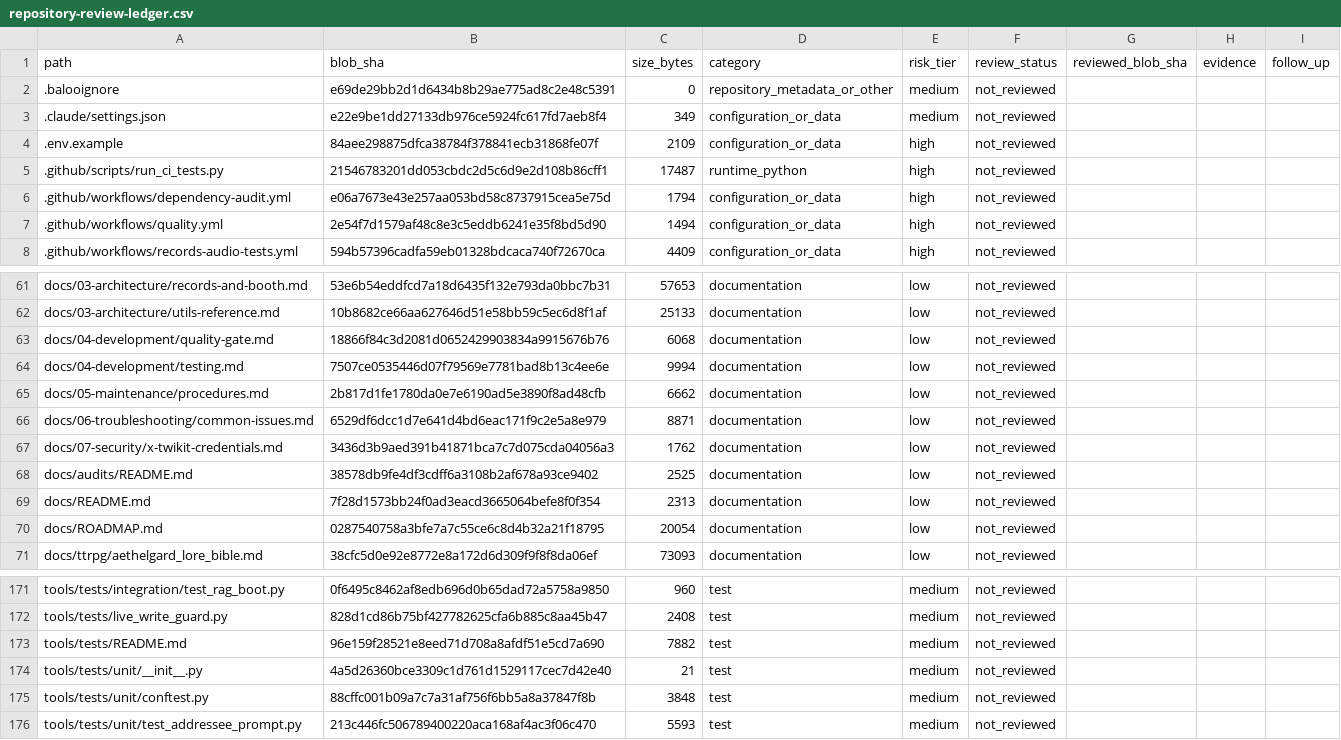
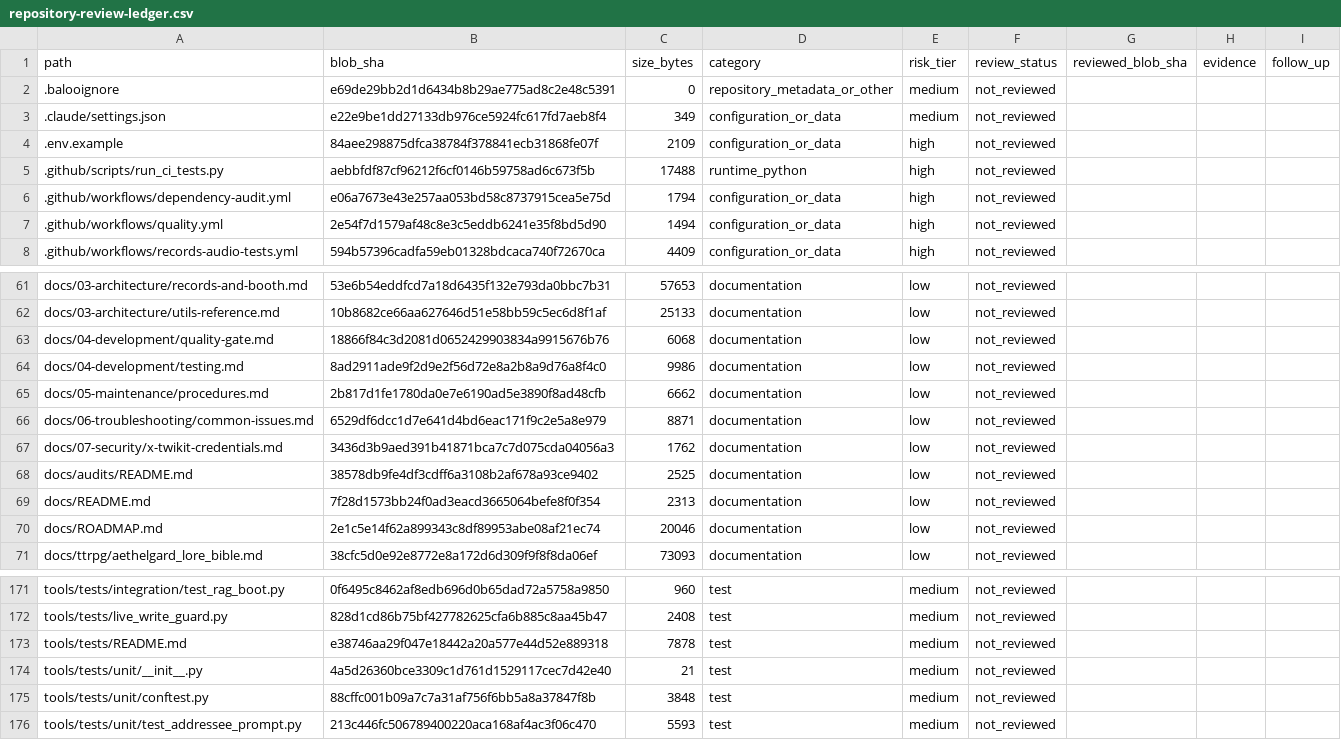
Before and after one commit to Ekco-S64QTN6/Kaiacord, a CSV file: docs/audits/repository-review-ledger.csv, drawn as a sheet; only a part is shown, gaps mark what is left out.

Commit message:
Correct audit documentation formatting

```diff
--- a/docs/audits/repository-review-ledger.csv
+++ b/docs/audits/repository-review-ledger.csv
@@ -4,3 +4,3 @@ path,blob_sha,size_bytes,category,risk_tier,review_status,reviewed_blob_sha,evid
 .env.example,84aee298875dfca38784f378841ecb31868fe07f,2109,configuration_or_data,high,not_reviewed,,,
-.github/scripts/run_ci_tests.py,21546783201dd053cbdc2d5c6d9e2d108b86cff1,17487,runtime_python,high,not_reviewed,,,
+.github/scripts/run_ci_tests.py,aebbfdf87cf96212f6cf0146b59758ad6c673f5b,17488,runtime_python,high,not_reviewed,,,
 .github/workflows/dependency-audit.yml,e06a7673e43e257aa053bd58c8737915cea5e75d,1794,configuration_or_data,high,not_reviewed,,,
@@ -63,3 +63,3 @@ docs/03-architecture/utils-reference.md,10b8682ce66aa627646d51e58bb59c5ec6d8f1af
 docs/04-development/quality-gate.md,18866f84c3d2081d0652429903834a9915676b76,6068,documentation,low,not_reviewed,,,
-docs/04-development/testing.md,7507ce0535446d07f79569e7781bad8b13c4ee6e,9994,documentation,low,not_reviewed,,,
+docs/04-development/testing.md,8ad2911ade9f2d9e2f56d72e8a2b8a9d76a8f4c0,9986,documentation,low,not_reviewed,,,
 docs/05-maintenance/procedures.md,2b817d1fe1780da0e7e6190ad5e3890f8ad48cfb,6662,documentation,low,not_reviewed,,,
@@ -69,3 +69,3 @@ docs/audits/README.md,38578db9fe4df3cdff6a3108b2af678a93ce9402,2525,documentatio
 docs/README.md,7f28d1573bb24f0ad3eacd3665064befe8f0f354,2313,documentation,low,not_reviewed,,,
-docs/ROADMAP.md,0287540758a3bfe7a7c55ce6c8d4b32a21f18795,20054,documentation,low,not_reviewed,,,
+docs/ROADMAP.md,2e1c5e14f62a899343c8df89953abe08af21ec74,20046,documentation,low,not_reviewed,,,
 docs/ttrpg/aethelgard_lore_bible.md,38cfc5d0e92e8772e8a172d6d309f9f8f8da06ef,73093,documentation,low,not_reviewed,,,
@@ -172,3 +172,3 @@ tools/tests/integration/test_rag_boot.py,0f6495c8462af8edb696d0b65dad72a5758a985
 tools/tests/live_write_guard.py,828d1cd86b75bf427782625cfa6b885c8aa45b47,2408,test,medium,not_reviewed,,,
-tools/tests/README.md,96e159f28521e8eed71d708a8afdf51e5cd7a690,7882,test,medium,not_reviewed,,,
+tools/tests/README.md,e38746aa29f047e18442a20a577e44d52e889318,7878,test,medium,not_reviewed,,,
 tools/tests/unit/__init__.py,4a5d26360bce3309c1d761d1529117cec7d42e40,21,test,medium,not_reviewed,,,
```
Also changed, not shown: 4 other files.
